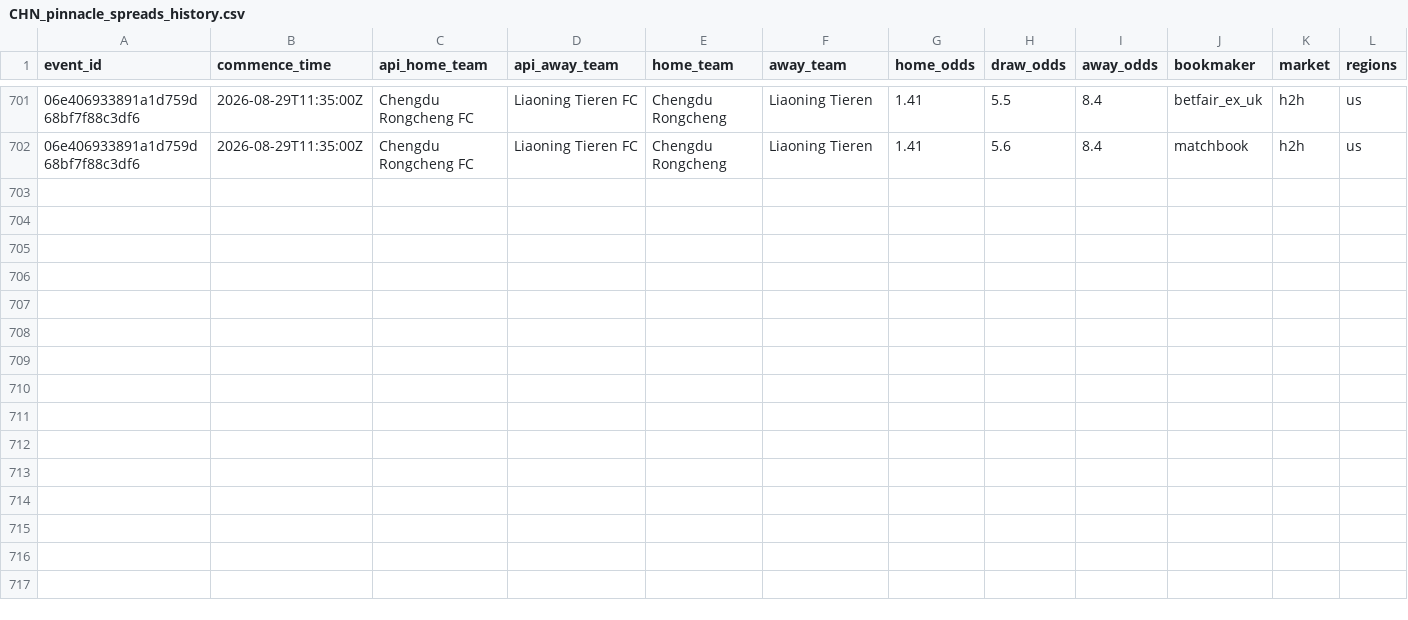
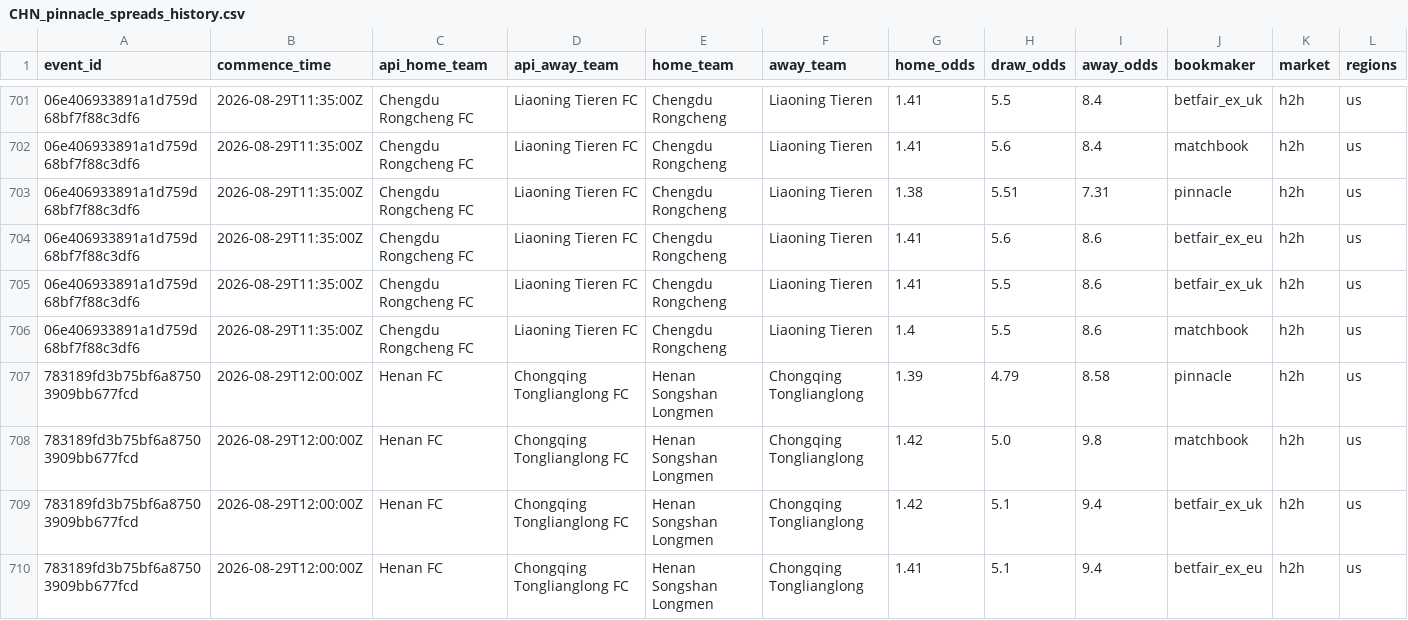
Before and after one commit to jiajun-builds/cslmonitor, a CSV file: data/raw_data/CHN_pinnacle_spreads_history.csv, drawn as a sheet; only a part is shown, gaps mark what is left out; rows hold the shown columns only; the diff names each change by its address in the sheet, - before the commit and + after, or states it on an @@ line.

```diff
--- a/data/raw_data/CHN_pinnacle_spreads_history.csv
+++ b/data/raw_data/CHN_pinnacle_spreads_history.csv
+row 703: 06e406933891a1d759d68bf7f88c3df6 | 2026-08-29T11:35:00Z | Chengdu Rongcheng FC | Liaoning Tieren FC | Chengdu Rongcheng | Liaoning Tieren | 1.38 | 5.51 | 7.31 | pinnacle | h2h | us
+row 704: 06e406933891a1d759d68bf7f88c3df6 | 2026-08-29T11:35:00Z | Chengdu Rongcheng FC | Liaoning Tieren FC | Chengdu Rongcheng | Liaoning Tieren | 1.41 | 5.6 | 8.6 | betfair_ex_eu | h2h | us
+row 705: 06e406933891a1d759d68bf7f88c3df6 | 2026-08-29T11:35:00Z | Chengdu Rongcheng FC | Liaoning Tieren FC | Chengdu Rongcheng | Liaoning Tieren | 1.41 | 5.5 | 8.6 | betfair_ex_uk | h2h | us
+row 706: 06e406933891a1d759d68bf7f88c3df6 | 2026-08-29T11:35:00Z | Chengdu Rongcheng FC | Liaoning Tieren FC | Chengdu Rongcheng | Liaoning Tieren | 1.4 | 5.5 | 8.6 | matchbook | h2h | us
+row 707: 783189fd3b75bf6a87503909bb677fcd | 2026-08-29T12:00:00Z | Henan FC | Chongqing Tonglianglong FC | Henan Songshan Longmen | Chongqing Tonglianglong | 1.39 | 4.79 | 8.58 | pinnacle | h2h | us
+row 708: 783189fd3b75bf6a87503909bb677fcd | 2026-08-29T12:00:00Z | Henan FC | Chongqing Tonglianglong FC | Henan Songshan Longmen | Chongqing Tonglianglong | 1.42 | 5.0 | 9.8 | matchbook | h2h | us
+row 709: 783189fd3b75bf6a87503909bb677fcd | 2026-08-29T12:00:00Z | Henan FC | Chongqing Tonglianglong FC | Henan Songshan Longmen | Chongqing Tonglianglong | 1.42 | 5.1 | 9.4 | betfair_ex_uk | h2h | us
+row 710: 783189fd3b75bf6a87503909bb677fcd | 2026-08-29T12:00:00Z | Henan FC | Chongqing Tonglianglong FC | Henan Songshan Longmen | Chongqing Tonglianglong | 1.41 | 5.1 | 9.4 | betfair_ex_eu | h2h | us
```
